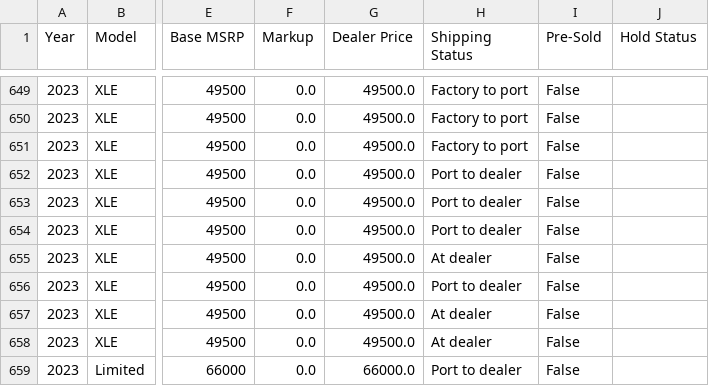
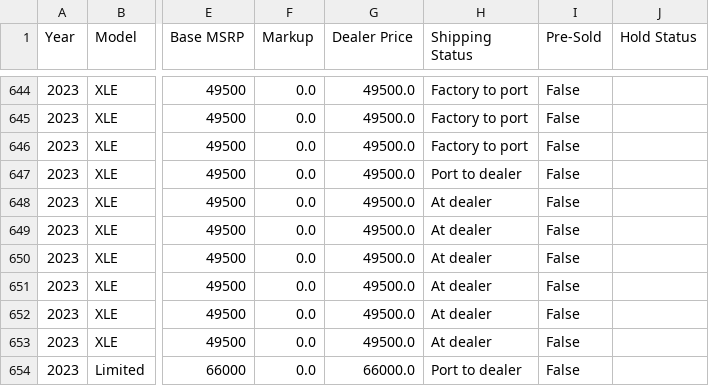
Before and after one commit to major/yotagrabber, a CSV file: output/mirai.csv, drawn as a sheet; only a part is shown, gaps mark what is left out; addresses are those after the commit; the diff covers the shown part only; the diff names each change by its address in the sheet, - before the commit and + after, or states it on an @@ line.

```diff
--- a/output/mirai.csv
+++ b/output/mirai.csv
-H648:H649 (Shipping Status): Port to dealer
+H648:H649 (Shipping Status): At dealer
-H651 (Shipping Status): Port to dealer
+H651 (Shipping Status): At dealer
```
Also changed, not shown: 6 removed rows and 10 edited cells elsewhere in this file, 1 other file.
